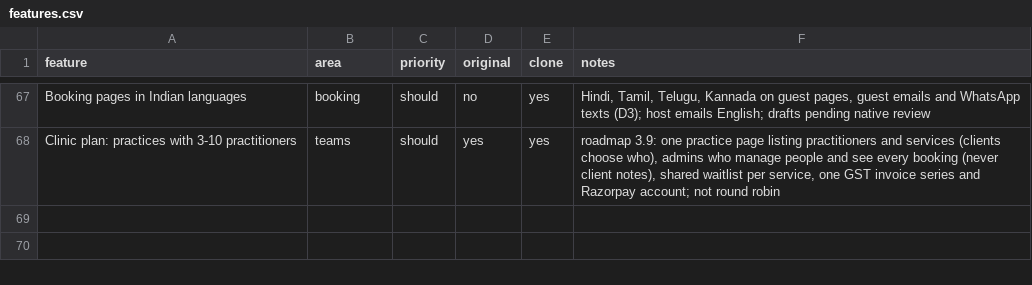
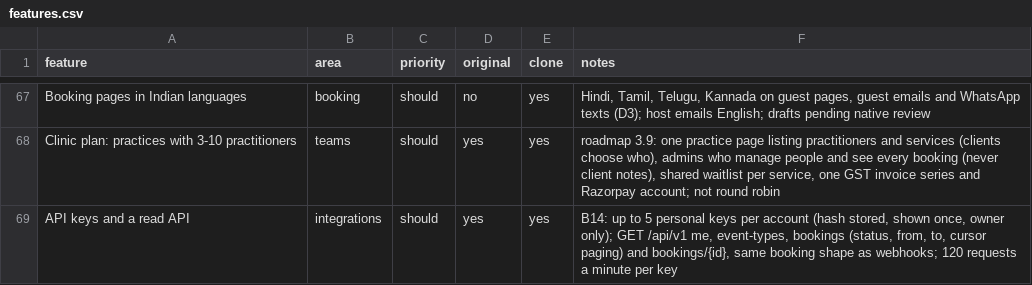
Before and after one commit to marvice-2019/hourhand.cloud, a CSV file: docs/features.csv, drawn as a sheet; only a part is shown, gaps mark what is left out; the diff names each change by its address in the sheet, - before the commit and + after, or states it on an @@ line.

```diff
--- a/docs/features.csv
+++ b/docs/features.csv
+row 69: API keys and a read API | integrations | should | yes | yes | B14: up to 5 personal keys per account (hash stored, shown once, owner only); GET /api/v1 me, event-types, bookings (status, from, to, cursor paging) and bookings/{id}, same booking shape as webhooks; 120 requests a minute per key
```
Also changed, not shown: 22 other files.
